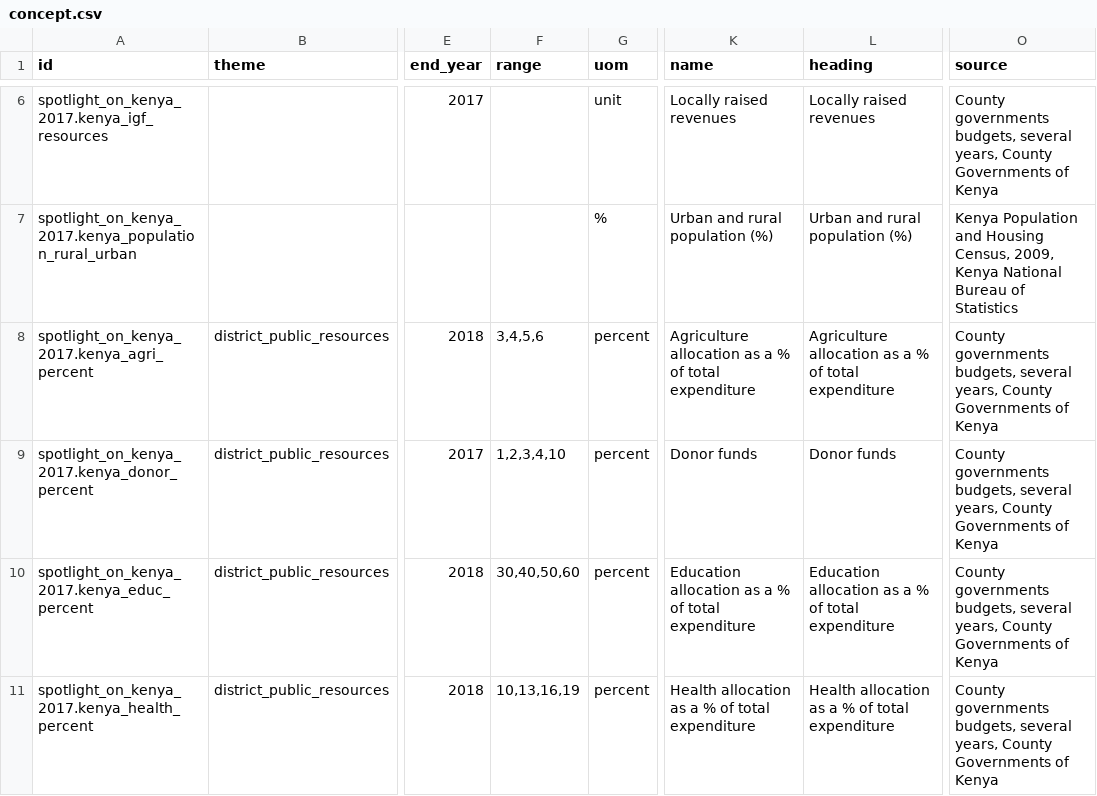
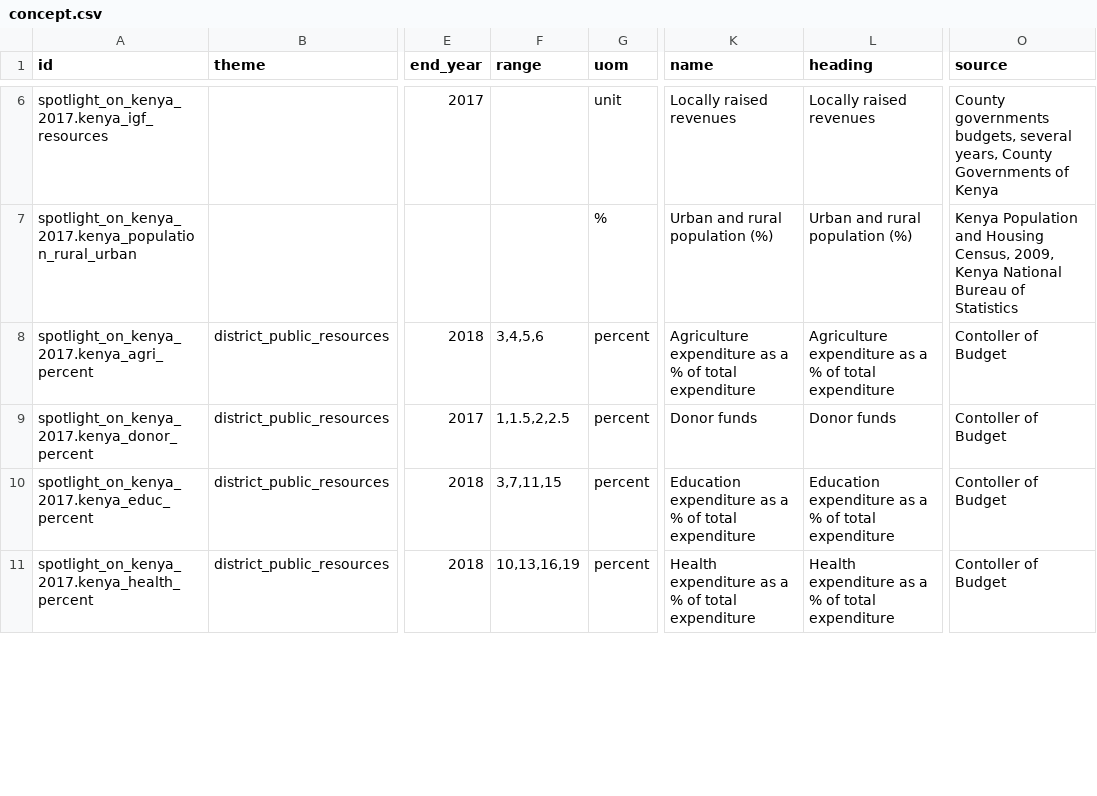
Before and after one commit to devinit/Datahub-cms, a CSV file: spotlight-kenya/concept.csv, drawn as a sheet; only a part is shown, gaps mark what is left out; the diff covers the shown part only; the diff names each change by its address in the sheet, - before the commit and + after, or states it on an @@ line.

Commit message:
[New] spotlight on Kenya indicators

```diff
--- a/spotlight-kenya/concept.csv
+++ b/spotlight-kenya/concept.csv
-K8 (name): Agriculture allocation as a…
+K8 (name): Agriculture expenditure as a…
-L8 (heading): Agriculture allocation as a…
+L8 (heading): Agriculture expenditure as a…
-O8:O11 (source): County governments budgets, several years, County Governments of Kenya
+O8:O11 (source): Contoller of Budget
-F9 (range): 1,2,3,4,10
+F9 (range): 1,1.5,2,2.5
-F10 (range): 30,40,50,60
+F10 (range): 3,7,11,15
-K10 (name): Education allocation as a…
+K10 (name): Education expenditure as a…
-L10 (heading): Education allocation as a…
+L10 (heading): Education expenditure as a…
-K11 (name): Health allocation as a…
+K11 (name): Health expenditure as a…
-L11 (heading): Health allocation as a…
+L11 (heading): Health expenditure as a…
```
Also changed, not shown: 4 added rows, 1 removed row and 6 edited cells elsewhere in this file.
